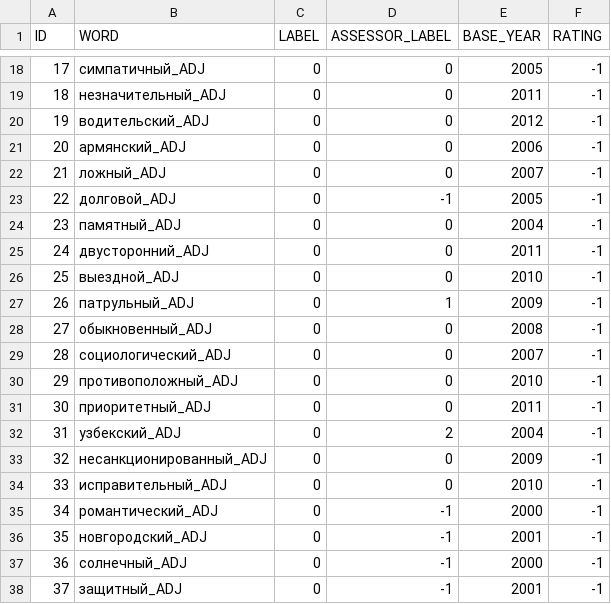
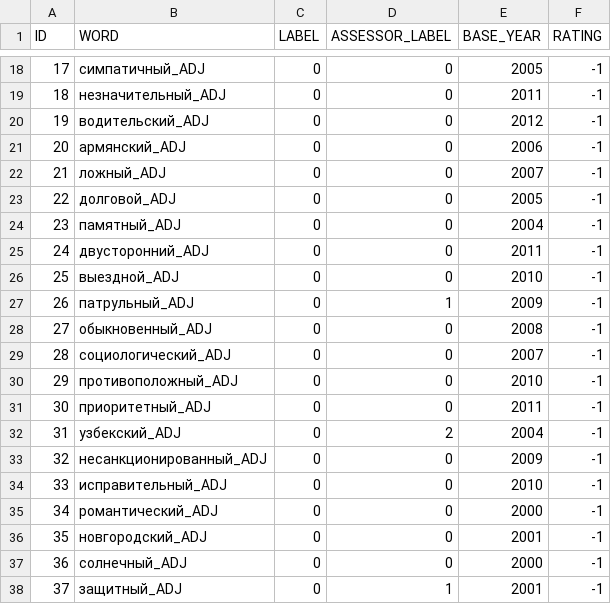
Before and after one commit to wadimiusz/diachrony, a CSV file: dataset/annotated/samples_ADJ_additional_daria.csv, drawn as a sheet; only a part is shown, gaps mark what is left out.

Commit message:
Add files via upload

```diff
--- a/dataset/annotated/samples_ADJ_additional_daria.csv
+++ b/dataset/annotated/samples_ADJ_additional_daria.csv
@@ -22,3 +22,3 @@ ID,WORD,LABEL,ASSESSOR_LABEL,BASE_YEAR,RATING
 21,ложный_ADJ,0,0,2007,-1
-22,долговой_ADJ,0,-1,2005,-1
+22,долговой_ADJ,0,0,2005,-1
 23,памятный_ADJ,0,0,2004,-1
@@ -34,5 +34,5 @@ ID,WORD,LABEL,ASSESSOR_LABEL,BASE_YEAR,RATING
 33,исправительный_ADJ,0,0,2010,-1
-34,романтический_ADJ,0,-1,2000,-1
-35,новгородский_ADJ,0,-1,2001,-1
-36,солнечный_ADJ,0,-1,2000,-1
-37,защитный_ADJ,0,-1,2001,-1
+34,романтический_ADJ,0,0,2000,-1
+35,новгородский_ADJ,0,0,2001,-1
+36,солнечный_ADJ,0,0,2000,-1
+37,защитный_ADJ,0,1,2001,-1
```
